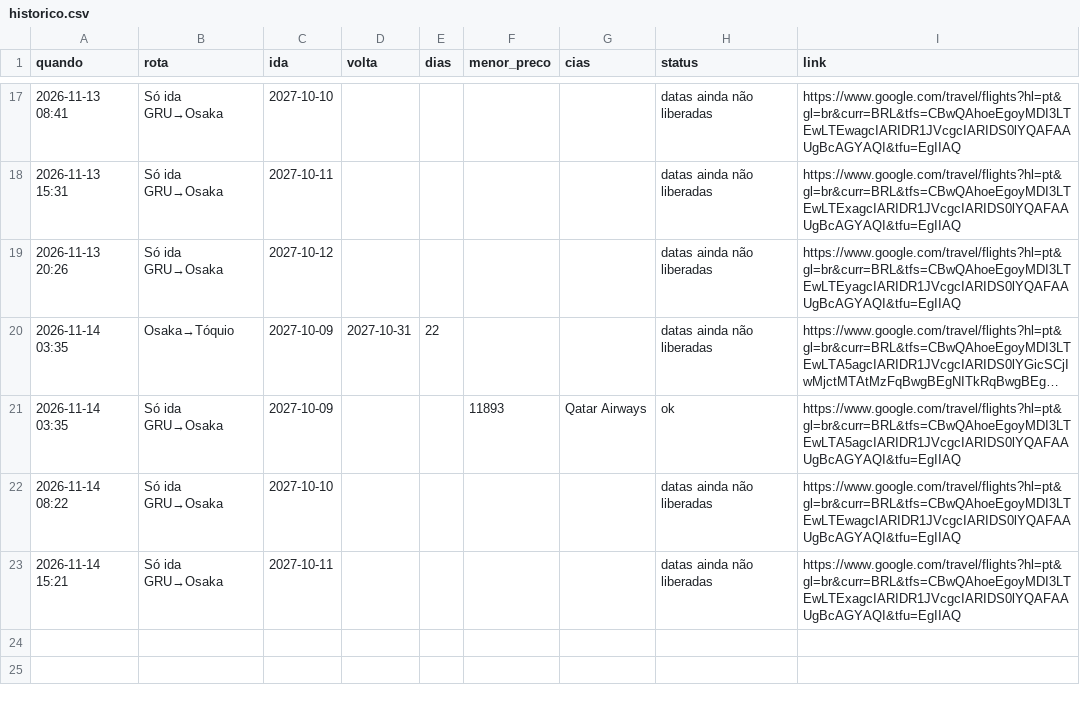
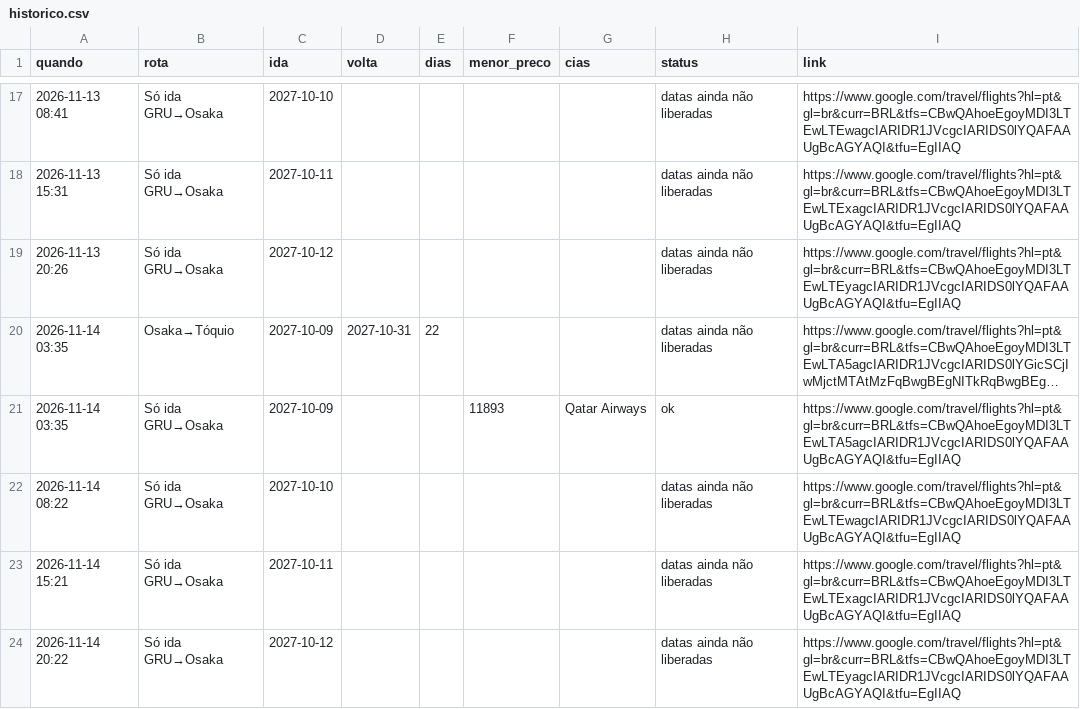
Before and after one commit to kamillabodi/robo-passagens-japao, a CSV file: data/historico.csv, drawn as a sheet; only a part is shown, gaps mark what is left out; long unchanged cells end in …; the diff names each change by its address in the sheet, - before the commit and + after, or states it on an @@ line.

```diff
--- a/data/historico.csv
+++ b/data/historico.csv
+row 24: 2026-11-14 20:22 | Só ida GRU→Osaka | 2027-10-12 |  |  |  |  | datas ainda não liberadas | https://www.google.com/travel/flights?hl=pt&gl=br&curr=BRL&tfs=CBwQAhoeEgoyMDI3LTEwLTEyagcIARIDR1JVcgcIARIDS0lYQAFAAUgBcAGYAQI&tfu=EgIIAQ
```
Also changed, not shown: 2 other files.
